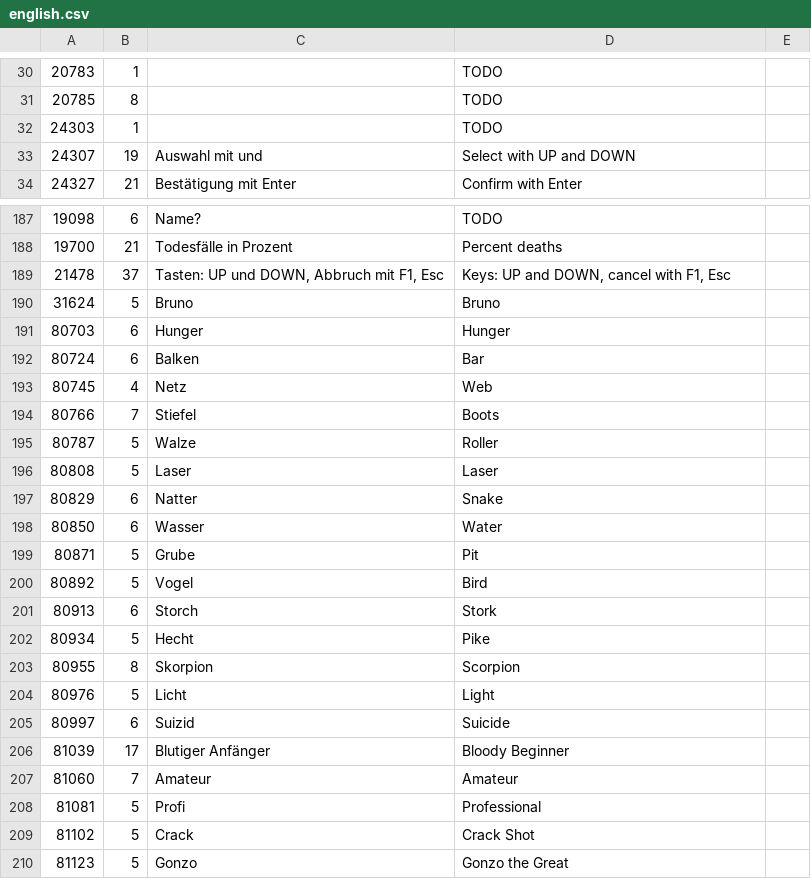
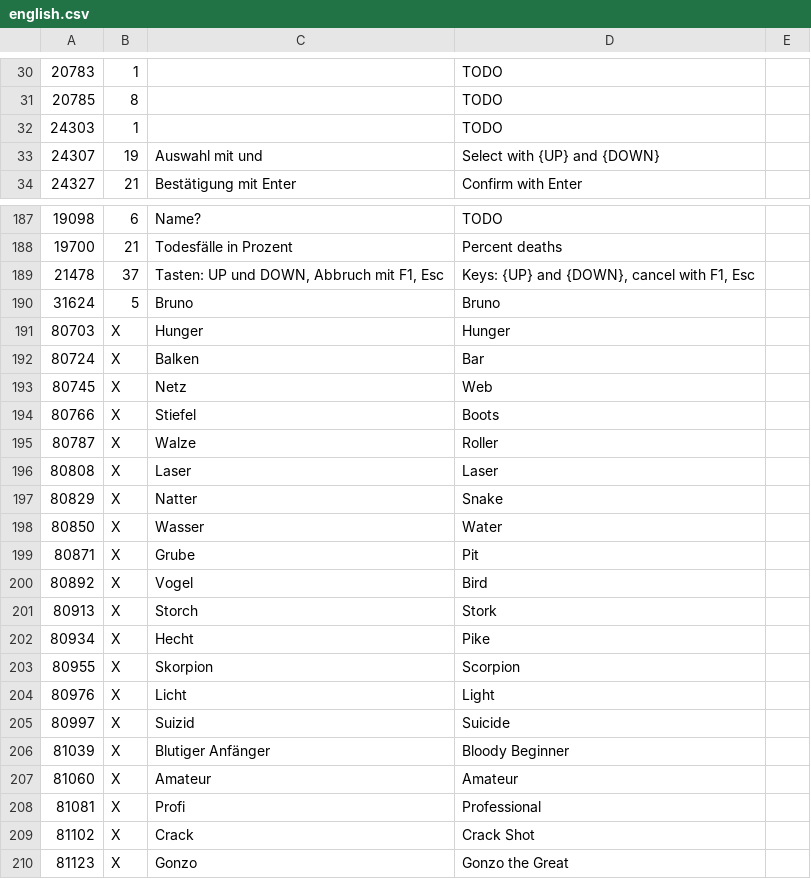
Before and after one commit to sonneveld/20th_century_frog_english, a CSV file: english.csv, drawn as a sheet; only a part is shown, gaps mark what is left out; the diff covers the shown part only; the diff names each change by its address in the sheet, - before the commit and + after, or states it on an @@ line.

```diff
--- a/english.csv
+++ b/english.csv
-D33: Select with UP and DOWN
+D33: Select with {UP} and {DOWN}
-D189: Keys: UP and DOWN, cancel with F1, Esc
+D189: Keys: {UP} and {DOWN}, cancel with F1, Esc
-B191:B192: 6
+B191:B192: X
-B193: 4
+B193: X
-B194: 7
+B194: X
-B195:B196: 5
+B195:B196: X
-B197:B198: 6
+B197:B198: X
-B199:B200: 5
+B199:B200: X
-B201: 6
+B201: X
-B202: 5
+B202: X
-B203: 8
+B203: X
-B204: 5
+B204: X
-B205: 6
+B205: X
-B206: 17
+B206: X
-B207: 7
+B207: X
-B208:B210: 5
+B208:B210: X
```
Also changed, not shown: 8 edited cells elsewhere in this file, 2 other files.
